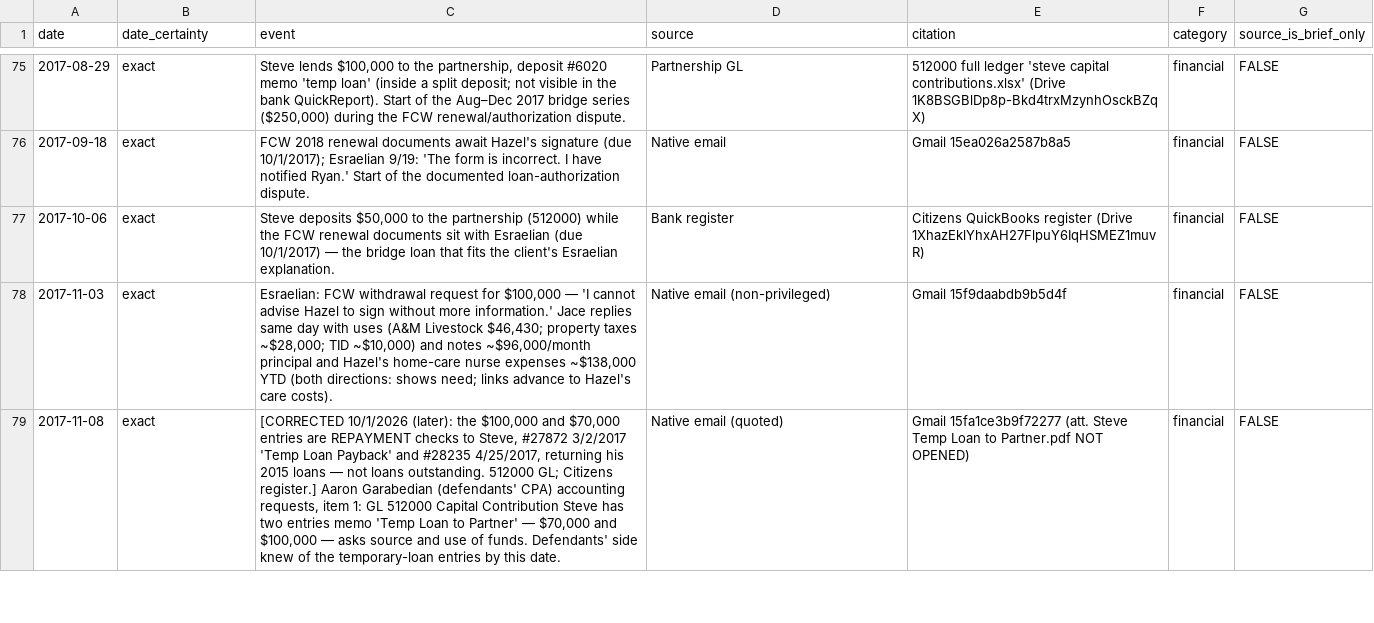
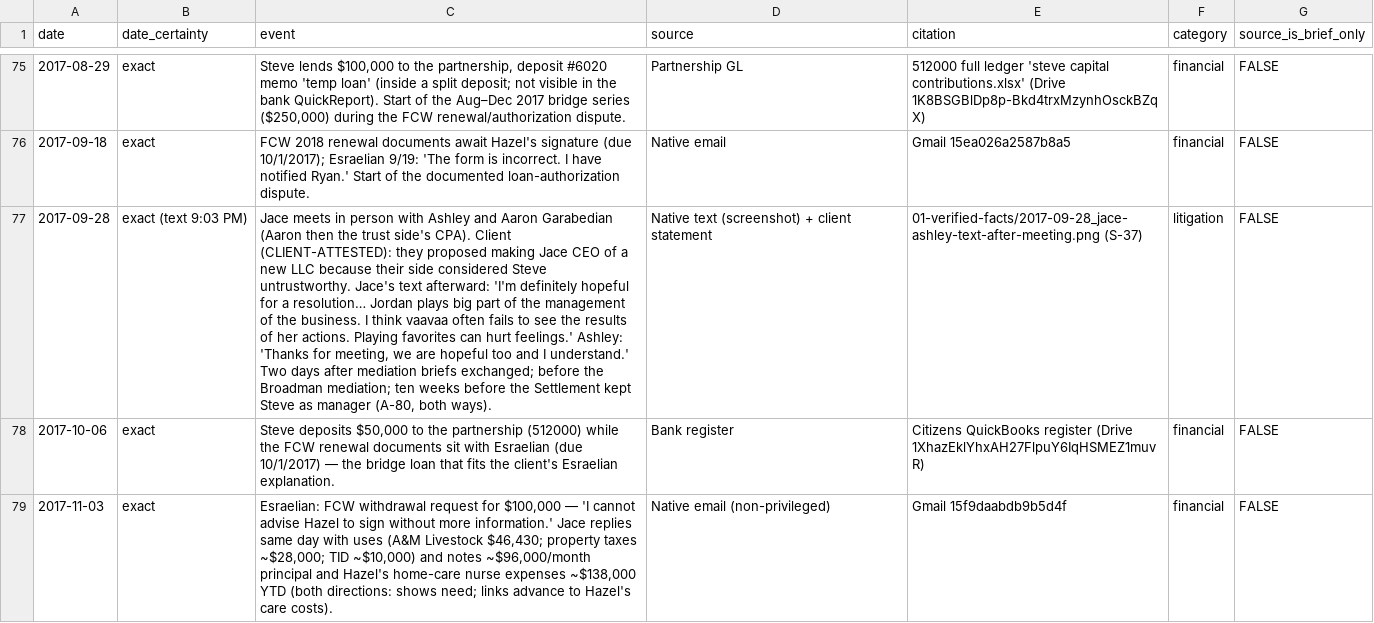
Before and after one commit to jleeel/Leal-Trust-Management, a CSV file: cmc-prep/03-chronology/chronology.csv, drawn as a sheet; only a part is shown, gaps mark what is left out; the shorter side is filled out with more unchanged rows; the diff covers the shown part only; the diff names each change by its address in the sheet, - before the commit and + after, or states it on an @@ line.

```diff
--- a/cmc-prep/03-chronology/chronology.csv
+++ b/cmc-prep/03-chronology/chronology.csv
+row 77: 2017-09-28 | exact (text 9:03 PM) | Jace meets in person with Ashley and Aaron Garabedian (Aaron then the trust side's CPA). Client (CLIENT-ATTESTED): they proposed making Jace CEO of a new LLC because their side considered Steve untrustworthy. Jace's text afterward: 'I'm definitely hopeful for a resolution… Jordan plays big part of the management of the business. I think vaavaa often fails to see the results of her actions. Playing favorites can hurt feelings.' Ashley: 'Thanks for meeting, we are hopeful too and I understand.' Two days after mediation briefs exchanged; before the Broadman mediation; ten weeks before the Settlement kept Steve as manager (A-80, both ways). | Native text (screenshot) + client statement | 01-verified-facts/2017-09-28_jace-ashley-text-after-meeting.png (S-37) | litigation | FALSE
```
Also changed, not shown: 1 edited cell elsewhere in this file, cmc-prep/05-for-brandon/chronology.csv, 7 other files.
